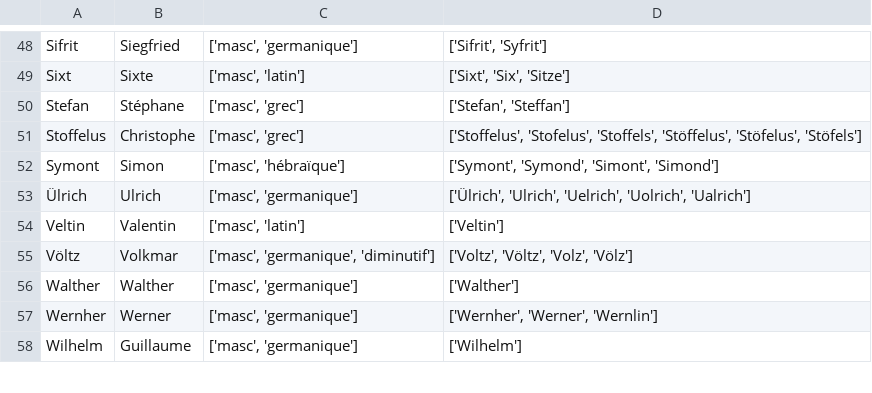
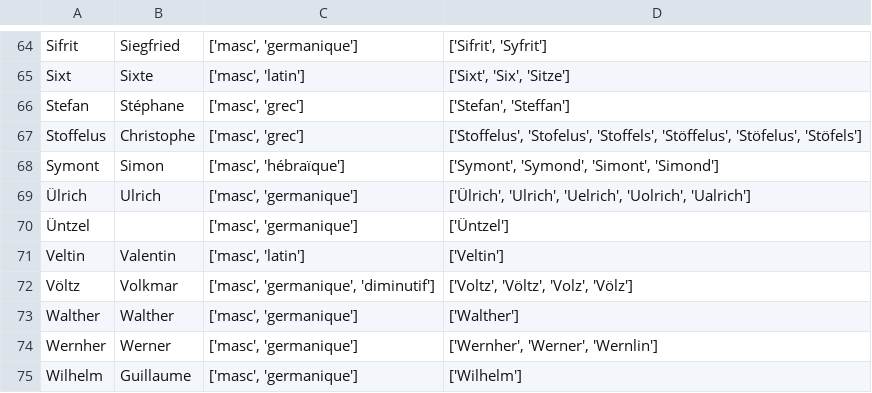
Before and after one commit to porte-g/ProjetEchevinsDeStrasbourg, a CSV file: Tables/RéférentielPrénoms.csv, drawn as a sheet; only a part is shown, gaps mark what is left out; the diff covers the shown part only.

```diff
--- a/Tables/RéférentielPrénoms.csv
+++ b/Tables/RéférentielPrénoms.csv
@@ -53,2 +69,3 @@ Symont,Simon,"['masc', 'hébraïque']","['Symont', 'Symond', 'Simont', 'Simond']
 Ülrich,Ulrich,"['masc', 'germanique']","['Ülrich', 'Ulrich', 'Uelrich', 'Uolrich', 'Ualrich']"
+Üntzel,,"['masc', 'germanique']",['Üntzel']
 Veltin,Valentin,"['masc', 'latin']",['Veltin']
```
Also changed, not shown: 9 added rows, 7 moved rows and 5 edited cells elsewhere in this file, 1 other file.
